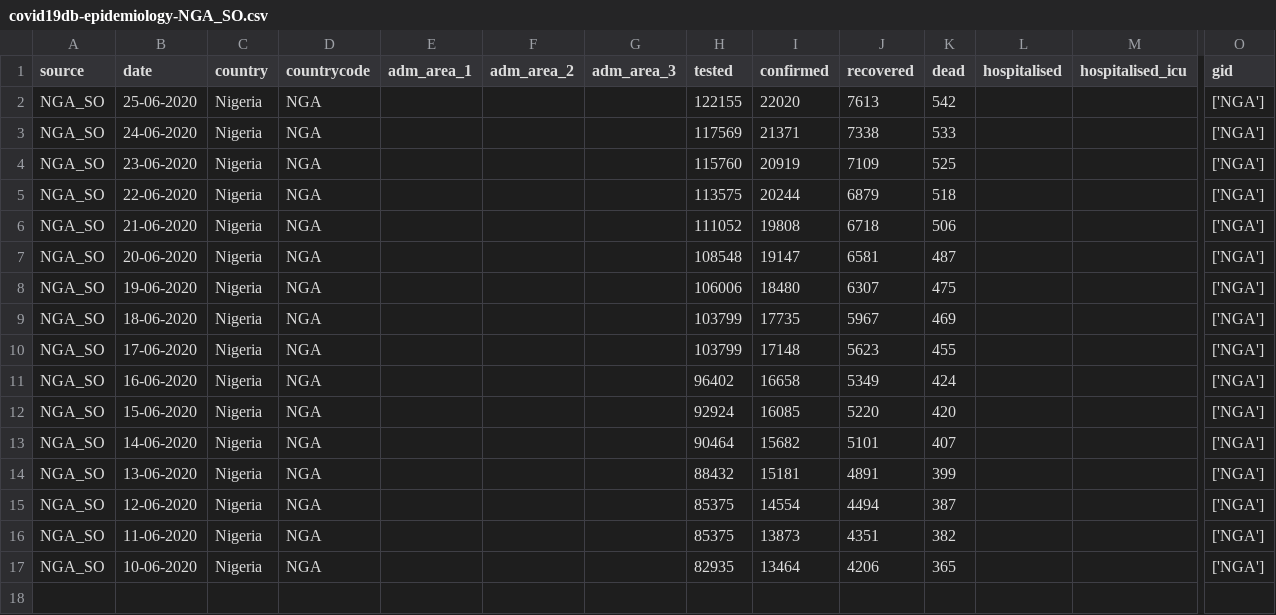
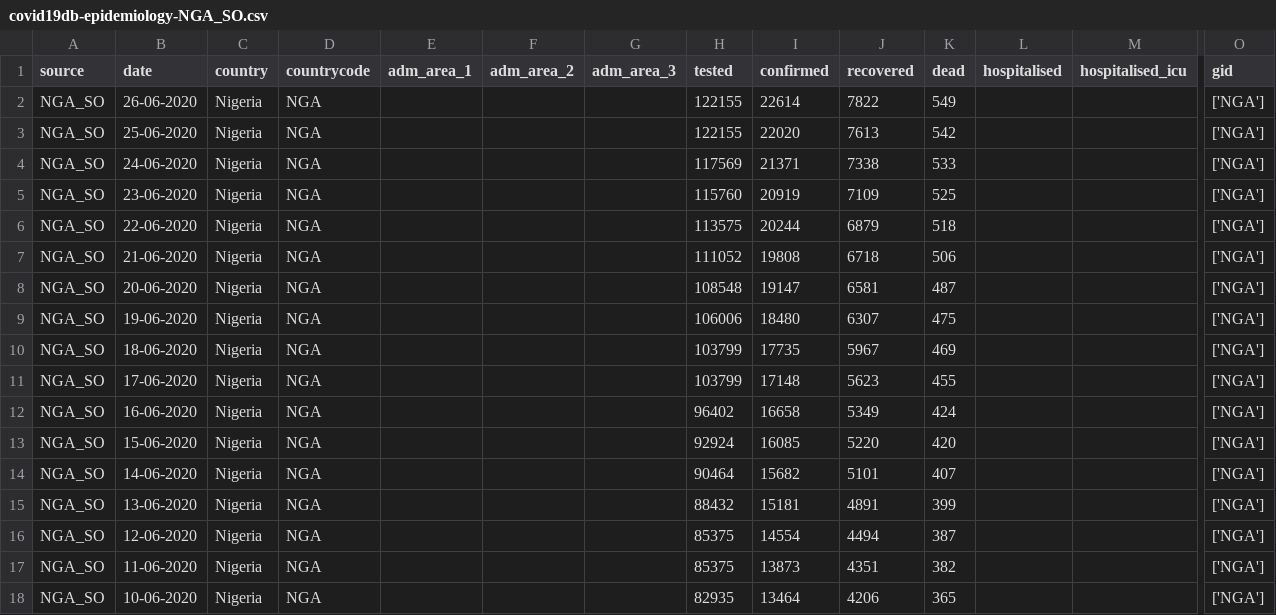
Before and after one commit to covid19db/data-archive, a CSV file: data-epidemiology/covid19db-epidemiology-NGA_SO.csv, drawn as a sheet; only a part is shown, gaps mark what is left out; rows hold the shown columns only; the diff names each change by its address in the sheet, - before the commit and + after, or states it on an @@ line.

```diff
--- a/data-epidemiology/covid19db-epidemiology-NGA_SO.csv
+++ b/data-epidemiology/covid19db-epidemiology-NGA_SO.csv
+row 2: NGA_SO | 26-06-2020 | Nigeria | NGA |  |  |  | 122155 | 22614 | 7822 | 549 |  |  | ['NGA']
```
Also changed, not shown: data-epidemiology/covid19db-epidemiology-ESP_MSVP.csv, data-epidemiology/covid19db-epidemiology-IDN_GTPPC.csv, 8 other files.
